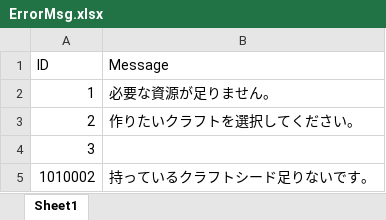
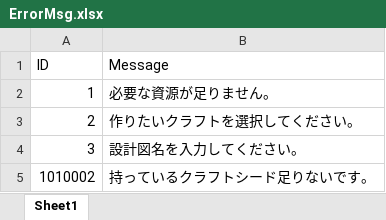
Before and after one commit to jobcrowngame/CraftStory, an Excel workbook: Config/Excel/ErrorMsg.xlsx, sheet Sheet1, drawn as a sheet; values as stored, in another font and other column widths than the file's, no borders; table styles not drawn; the diff names each change by its address in the sheet, - before the commit and + after, or states it on an @@ line.

```diff
--- a/Config/Excel/ErrorMsg.xlsx (sheet Sheet1)
+++ b/Config/Excel/ErrorMsg.xlsx (sheet Sheet1)
-B4 (Message): (empty)
+B4 (Message): 設計図名を入力してください。
```
Also changed, not shown: 2 other files.
